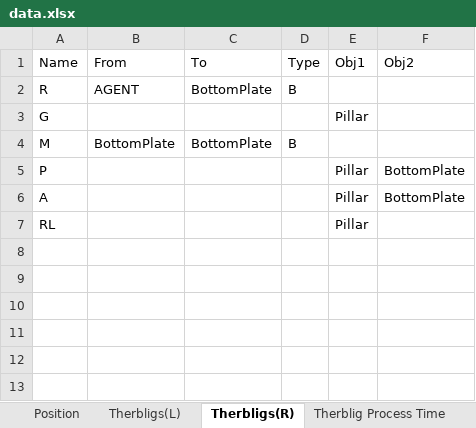
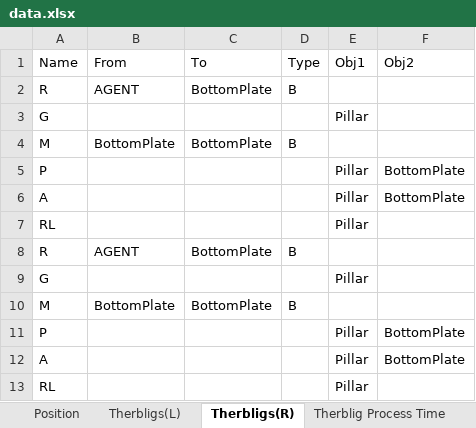
Before and after one commit to yuyulu1221/HRC_taskAlloc_w.TB_w.AR, an Excel workbook: data.xlsx, sheet Therbligs(R), drawn as a sheet; values as stored, in another font and other column widths than the file's, no borders; the diff names each change by its address in the sheet, - before the commit and + after, or states it on an @@ line.

```diff
--- a/data.xlsx (sheet Therbligs(R))
+++ b/data.xlsx (sheet Therbligs(R))
+row 8: R | AGENT | BottomPlate | B
+row 9: G |  |  |  | Pillar
+row 10: M | BottomPlate | BottomPlate | B
+row 11: P |  |  |  | Pillar | BottomPlate
+row 12: A |  |  |  | Pillar | BottomPlate
+row 13: RL |  |  |  | Pillar
```
Also changed, not shown: sheet OHT Relation, sheet Therbligs(L), 2 other files.
